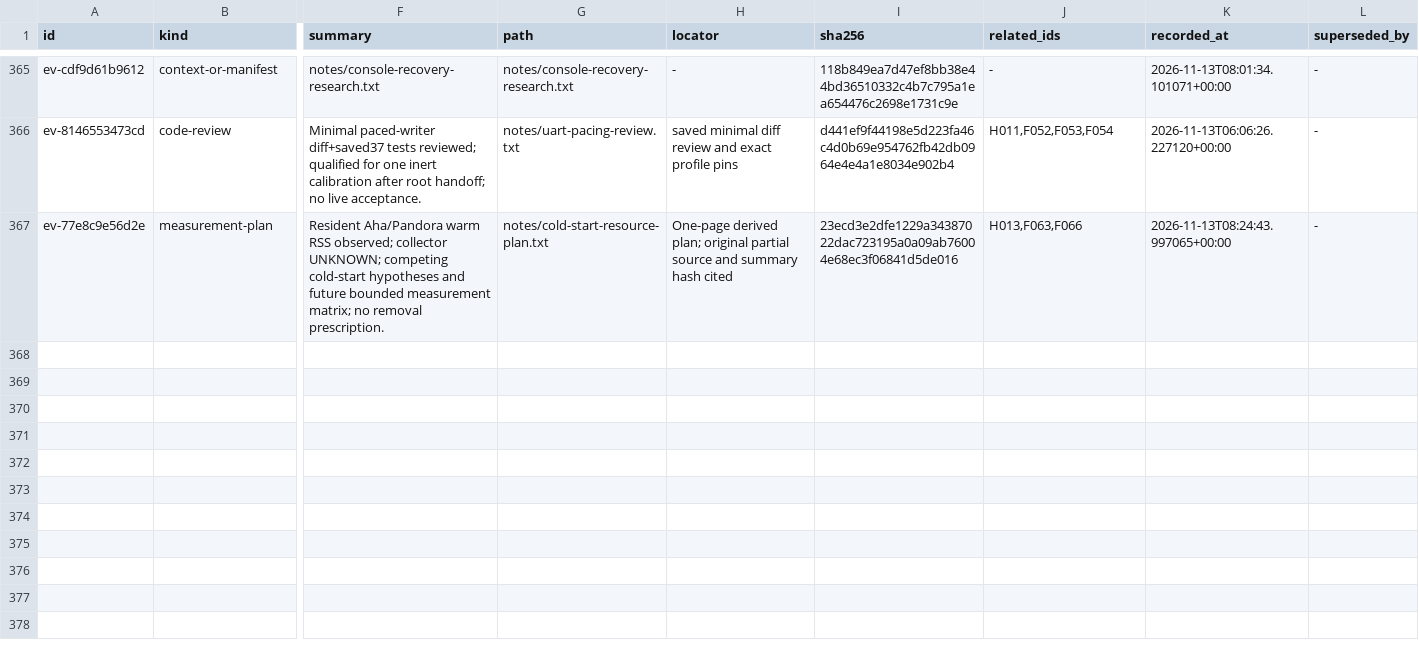
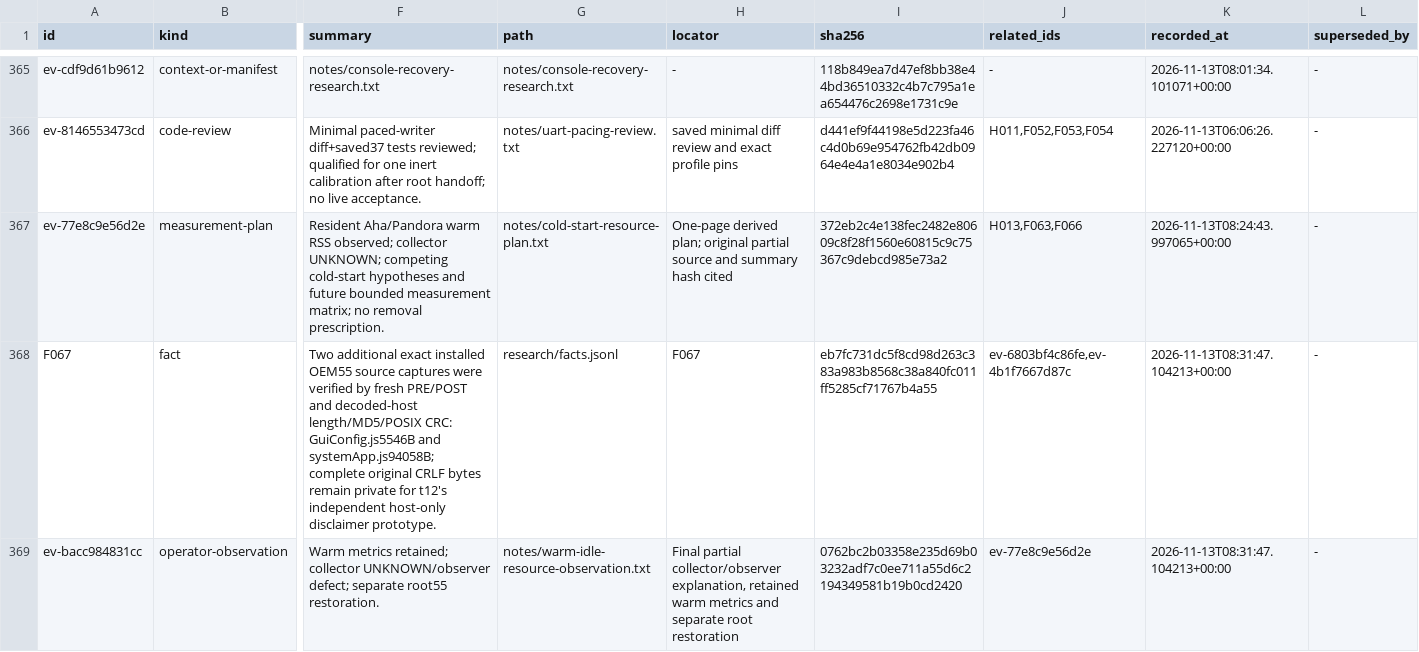
Before and after one commit to aeharding/open-connect, a TSV file: research/index.tsv, drawn as a sheet; only a part is shown, gaps mark what is left out; rows hold the shown columns only; the diff covers the shown part only; the diff names each change by its address in the sheet, - before the commit and + after, or states it on an @@ line.

Commit message:
Preserve independent disclaimer prototype and retrospective evidence

```diff
--- a/research/index.tsv
+++ b/research/index.tsv
-I367 (sha256): 23ecd3e2dfe1229a34387022dac723195a0a09ab76004e68ec3f06841d5de016
+I367 (sha256): 372eb2c4e138fec2482e80609c8f28f1560e60815c9c75367c9debcd985e73a2
+row 368: F067 | fact | Two additional exact installed OEM55 source captures were verified by fresh PRE/POST and decoded-host length/MD5/POSIX CRC: GuiConfig.js5546B and systemApp.js94058B; complete original CRLF bytes remain private for t12's independent host-only disclaimer prototype. | research/facts.jsonl | F067 | eb7fc731dc5f8cd98d263c383a983b8568c38a840fc011ff5285cf71767b4a55 | ev-6803bf4c86fe,ev-4b1f7667d87c | 2026-11-13T08:31:47.104213+00:00 | -
+row 369: ev-bacc984831cc | operator-observation | Warm metrics retained; collector UNKNOWN/observer defect; separate root55 restoration. | notes/warm-idle-resource-observation.txt | Final partial collector/observer explanation, retained warm metrics and separate root restoration | 0762bc2b03358e235d69b03232adf7c0ee711a55d6c2194349581b19b0cd2420 | ev-77e8c9e56d2e | 2026-11-13T08:31:47.104213+00:00 | -
```
Also changed, not shown: 7 added rows and 69 edited cells elsewhere in this file, 39 other files.
